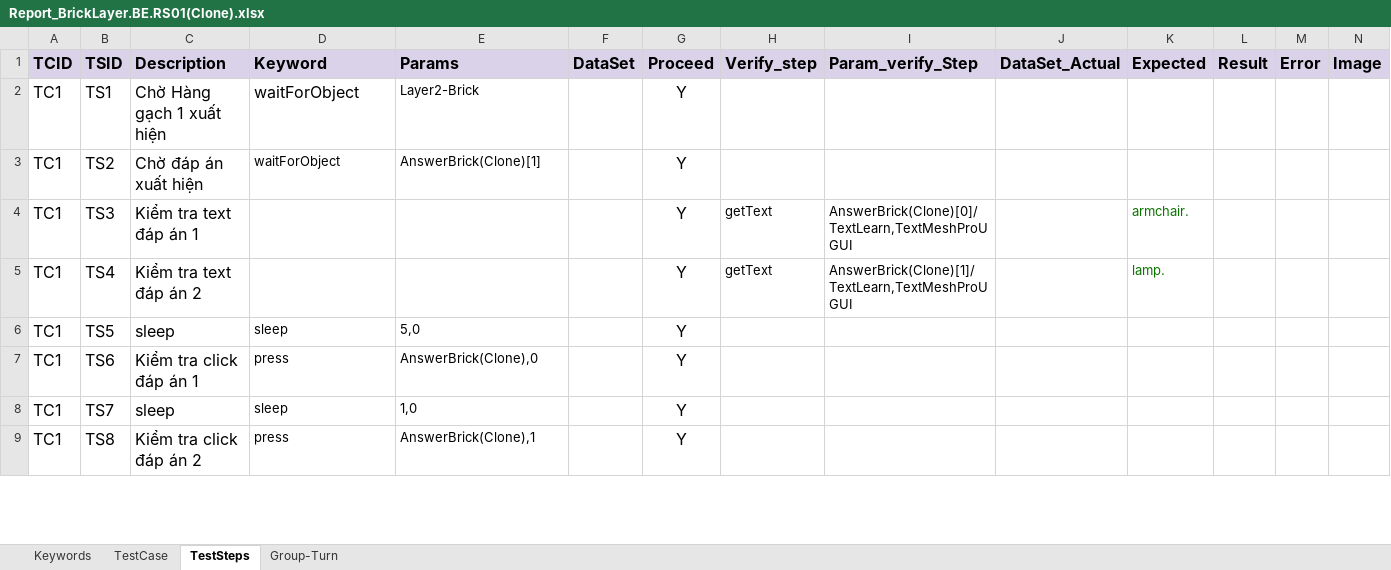
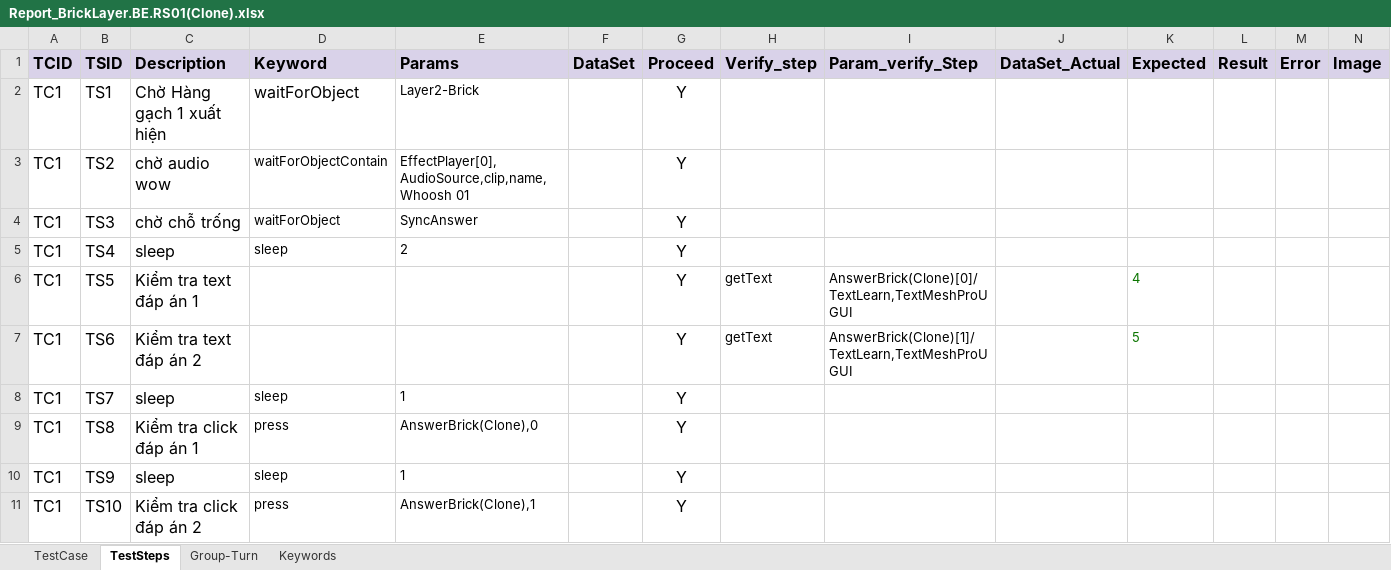
Before and after one commit to LinhDo12345/tool_test_game, an Excel workbook: config/testcases/Report_BrickLayer.BE.RS01(Clone).xlsx, sheet TestSteps, drawn as a sheet; only a part is shown; values as stored, in another font and other column widths than the file's, no borders; charts and pictures and conditional formats not drawn; addresses are those after the commit; the diff covers the shown part only; the diff names each change by its address in the sheet, - before the commit and + after, or states it on an @@ line.

```diff
--- a/config/testcases/Report_BrickLayer.BE.RS01(Clone).xlsx (sheet TestSteps)
+++ b/config/testcases/Report_BrickLayer.BE.RS01(Clone).xlsx (sheet TestSteps)
@@ sheet tab order changed: TestCase | TestSteps | Group-Turn | Keywords @@
-C3 (Description): Chờ đáp án xuất hiện
+C3 (Description): chờ audio wow
-D3 (Keyword): waitForObject
+D3 (Keyword): waitForObjectContain
-E3 (Params): AnswerBrick(Clone)[1]
+E3 (Params): EffectPlayer[0],AudioSource,clip,name,Whoosh 01
+row 4: TC1 | TS3 | chờ chỗ trống | waitForObject | SyncAnswer |  | Y
+row 5: TC1 | TS4 | sleep | sleep | 2 |  | Y
-B6 (TSID): TS3
+B6 (TSID): TS5
-K6 (Expected): armchair.
+K6 (Expected): 4
-B7 (TSID): TS4
+B7 (TSID): TS6
-K7 (Expected): lamp.
+K7 (Expected): 5
-B8 (TSID): TS5
+B8 (TSID): TS7
-E8 (Params): 5,0
+E8 (Params): 1
-B9 (TSID): TS6
+B9 (TSID): TS8
-B10 (TSID): TS7
+B10 (TSID): TS9
-E10 (Params): 1,0
+E10 (Params): 1
-B11 (TSID): TS8
+B11 (TSID): TS10
```
Also changed, not shown: 3 added rows, 1 removed row and 34 edited cells elsewhere in this sheet, sheet Keywords, config/Scope.xlsx, 1 other file.
